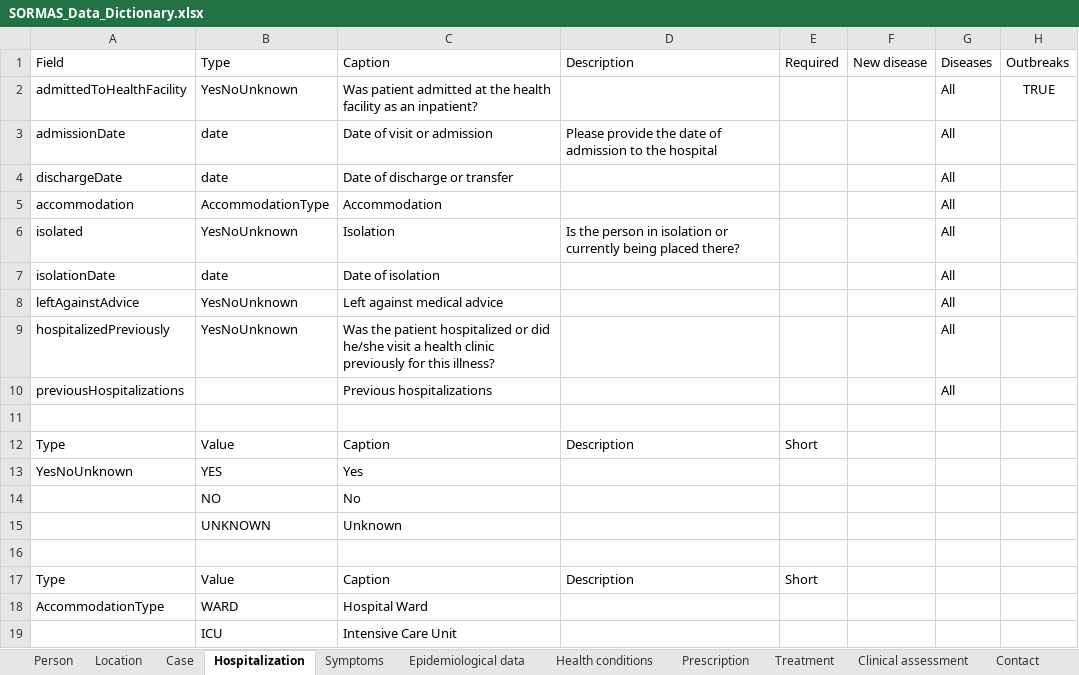
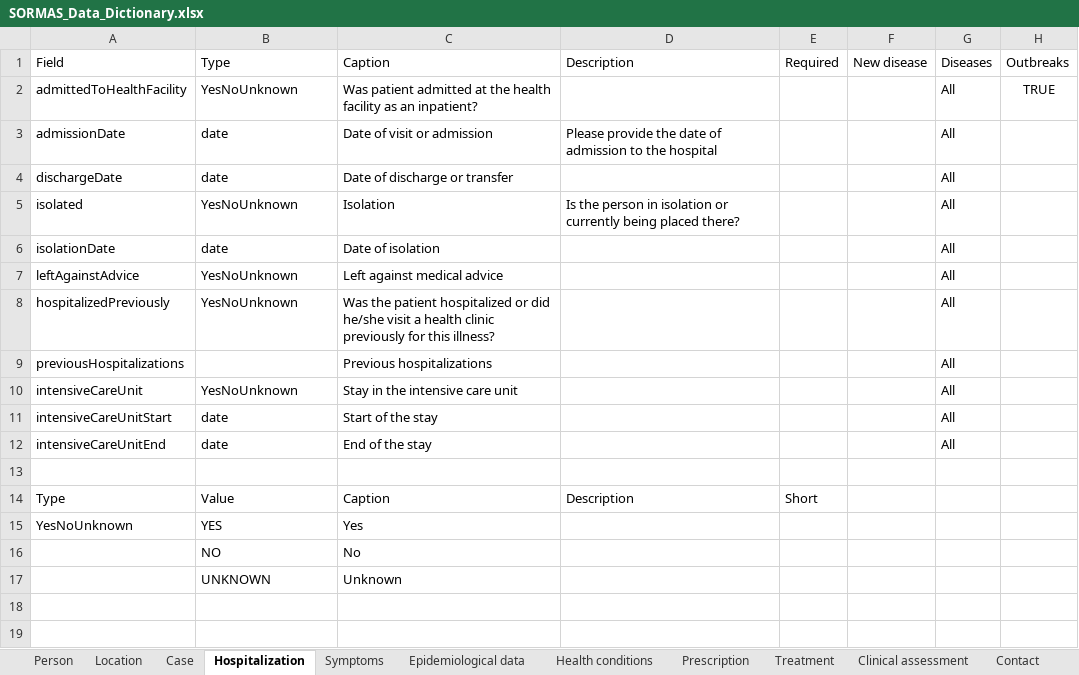
Before and after one commit to SORMAS-Foundation/SORMAS-Project, an Excel workbook: sormas-api/src/main/resources/doc/SORMAS_Data_Dictionary.xlsx, sheet Hospitalization, drawn as a sheet; values as stored, in another font and other column widths than the file's, no borders; table styles not drawn; removed rows and columns are numbered as before the commit, all else as after; the diff names each change by its address in the sheet, - before the commit and + after, or states it on an @@ line.

```diff
--- a/sormas-api/src/main/resources/doc/SORMAS_Data_Dictionary.xlsx (sheet Hospitalization)
+++ b/sormas-api/src/main/resources/doc/SORMAS_Data_Dictionary.xlsx (sheet Hospitalization)
-row 5: accommodation | AccommodationType | Accommodation |  |  |  | All
+row 10: intensiveCareUnit | YesNoUnknown | Stay in the intensive care unit |  |  |  | All
+row 11: intensiveCareUnitStart | date | Start of the stay |  |  |  | All
+row 12: intensiveCareUnitEnd | date | End of the stay |  |  |  | All
-row 16: (empty)
-row 17: Type | Value | Caption | Description | Short
-row 18: AccommodationType | WARD | Hospital Ward
-row 19:  | ICU | Intensive Care Unit
```
Also changed, not shown: sheet Case, sheet Contact, sheet Symptoms, sheet Sample, sheet Visit, sheet User, 1 more sheet, sormas-api/src/main/resources/doc/SORMAS_User_Rights.xlsx, 2 other files.
